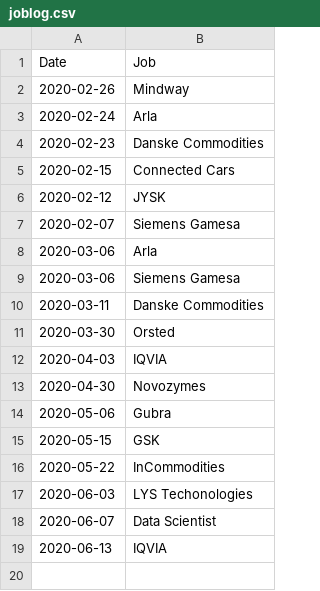
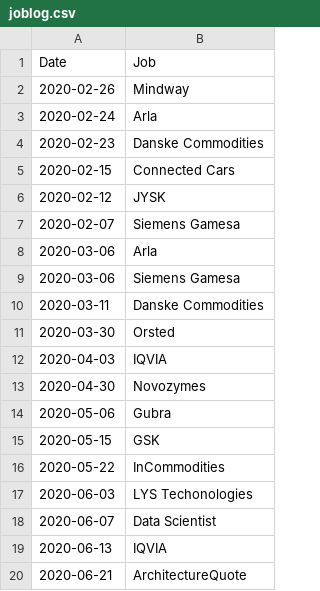
Before and after one commit to emilio-berti/shiny-misc, a CSV file: joblog.csv, drawn as a sheet; the diff names each change by its address in the sheet, - before the commit and + after, or states it on an @@ line.

Commit message:
Update joblog.csv

```diff
--- a/joblog.csv
+++ b/joblog.csv
+row 20: 2020-06-21 | ArchitectureQuote
```
